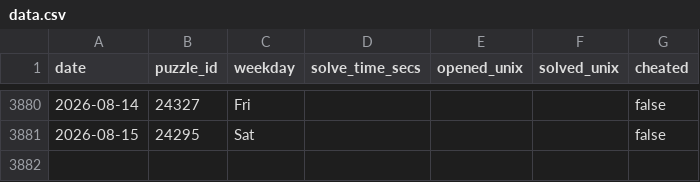
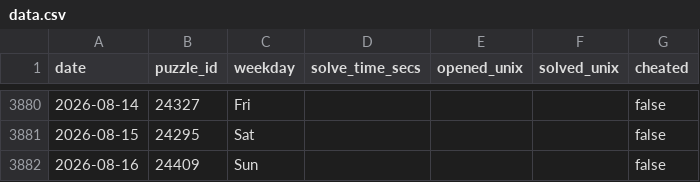
Before and after one commit to samleitermann/NYTMiniScraper, a CSV file: data.csv, drawn as a sheet; only a part is shown, gaps mark what is left out; the diff names each change by its address in the sheet, - before the commit and + after, or states it on an @@ line.

```diff
--- a/data.csv
+++ b/data.csv
+row 3882: 2026-08-16 | 24409 | Sun |  |  |  | false
```
Also changed, not shown: 2 other files.
